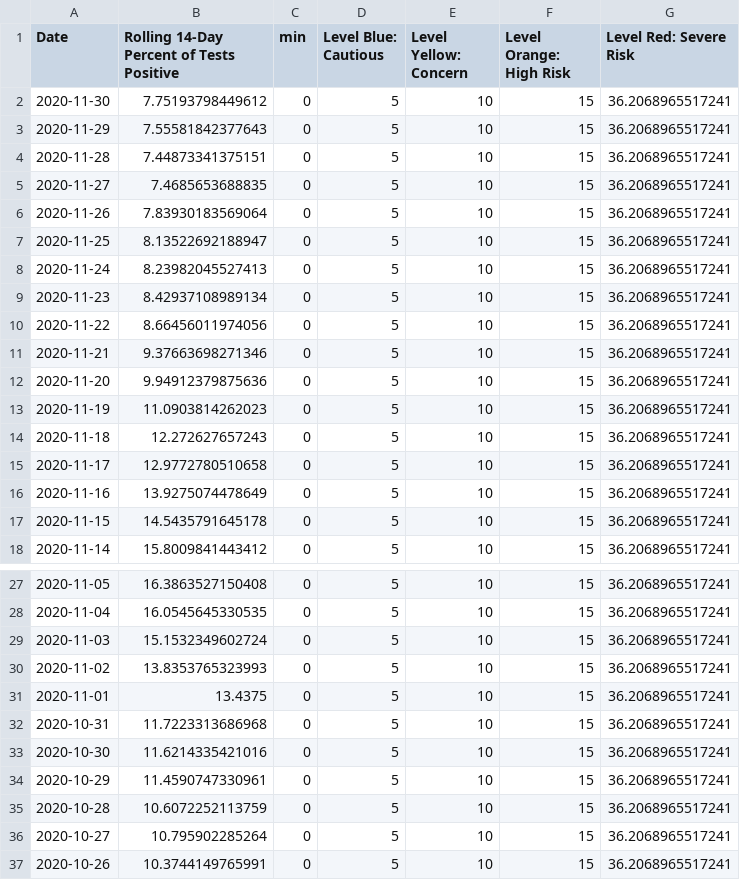
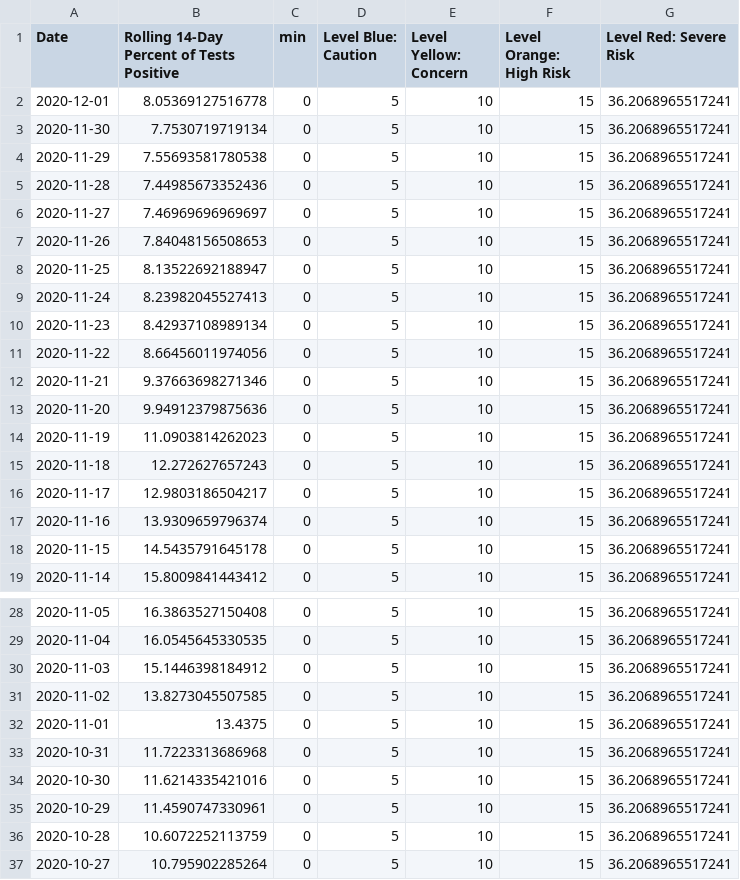
Before and after one commit to SCPHCovid19Data/scph_covid19, a CSV file: pon_pos_rate_hist_eng.csv, drawn as a sheet; only a part is shown, gaps mark what is left out; the shorter side is filled out with more unchanged rows.

```diff
--- a/pon_pos_rate_hist_eng.csv
+++ b/pon_pos_rate_hist_eng.csv
@@ -1,7 +1,8 @@
-"Date","Rolling 14-Day Percent of Tests Positive","min","Level Blue: Cautious","Level Yellow: Concern","Level Orange: High Risk","Level Red: Severe Risk"
-2020-11-30,7.75193798449612,0,5,10,15,36.2068965517241
-2020-11-29,7.55581842377643,0,5,10,15,36.2068965517241
-2020-11-28,7.44873341375151,0,5,10,15,36.2068965517241
-2020-11-27,7.4685653688835,0,5,10,15,36.2068965517241
-2020-11-26,7.83930183569064,0,5,10,15,36.2068965517241
+"Date","Rolling 14-Day Percent of Tests Positive","min","Level Blue: Caution","Level Yellow: Concern","Level Orange: High Risk","Level Red: Severe Risk"
+2020-12-01,8.05369127516778,0,5,10,15,36.2068965517241
+2020-11-30,7.7530719719134,0,5,10,15,36.2068965517241
+2020-11-29,7.55693581780538,0,5,10,15,36.2068965517241
+2020-11-28,7.44985673352436,0,5,10,15,36.2068965517241
+2020-11-27,7.46969696969697,0,5,10,15,36.2068965517241
+2020-11-26,7.84048156508653,0,5,10,15,36.2068965517241
 2020-11-25,8.13522692188947,0,5,10,15,36.2068965517241
@@ -14,4 +15,4 @@
 2020-11-18,12.272627657243,0,5,10,15,36.2068965517241
-2020-11-17,12.9772780510658,0,5,10,15,36.2068965517241
-2020-11-16,13.9275074478649,0,5,10,15,36.2068965517241
+2020-11-17,12.9803186504217,0,5,10,15,36.2068965517241
+2020-11-16,13.9309659796374,0,5,10,15,36.2068965517241
 2020-11-15,14.5435791645178,0,5,10,15,36.2068965517241
@@ -28,4 +29,4 @@
 2020-11-04,16.0545645330535,0,5,10,15,36.2068965517241
-2020-11-03,15.1532349602724,0,5,10,15,36.2068965517241
-2020-11-02,13.8353765323993,0,5,10,15,36.2068965517241
+2020-11-03,15.1446398184912,0,5,10,15,36.2068965517241
+2020-11-02,13.8273045507585,0,5,10,15,36.2068965517241
 2020-11-01,13.4375,0,5,10,15,36.2068965517241
```
Also changed, not shown: age_14d_period_historical_eng.csv, pon_incidence_hist_eng.csv, 48 other files.
